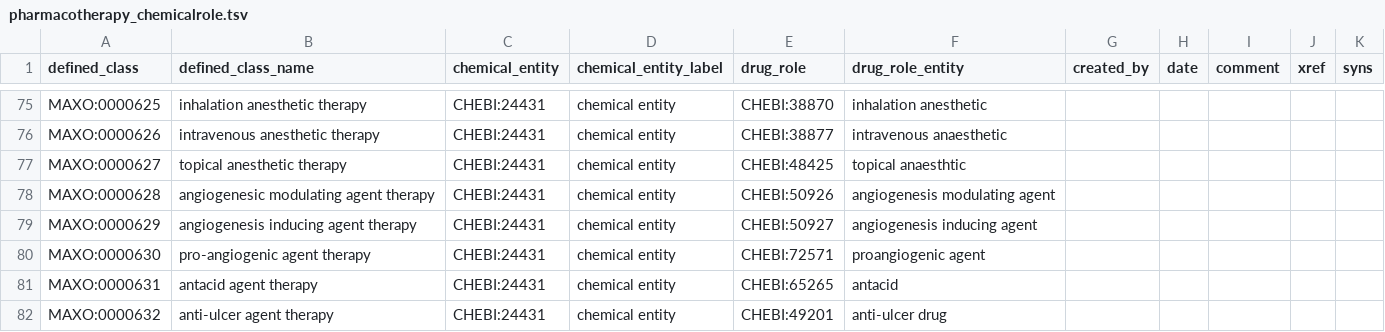
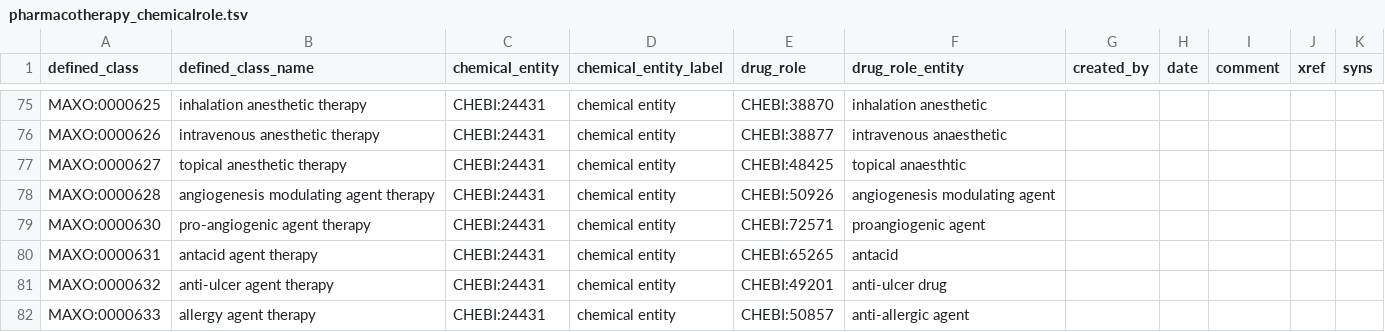
Before and after one commit to monarch-initiative/MAxO, a TSV file: src/patterns/data/manual/pharmacotherapy_chemicalrole.tsv, drawn as a sheet; only a part is shown, gaps mark what is left out; the shorter side is filled out with more unchanged rows.

```diff
--- a/src/patterns/data/manual/pharmacotherapy_chemicalrole.tsv
+++ b/src/patterns/data/manual/pharmacotherapy_chemicalrole.tsv
@@ -77,4 +77,3 @@ MAXO:0000626	intravenous anesthetic therapy	CHEBI:24431	chemical entity	CHEBI:38
 MAXO:0000627	topical anesthetic therapy	CHEBI:24431	chemical entity	CHEBI:48425	topical anaesthtic					
-MAXO:0000628	angiogenesic modulating agent therapy	CHEBI:24431	chemical entity	CHEBI:50926	angiogenesis modulating agent					
-MAXO:0000629	angiogenesis inducing agent therapy	CHEBI:24431	chemical entity	CHEBI:50927	angiogenesis inducing agent					
+MAXO:0000628	angiogenesis modulating agent therapy	CHEBI:24431	chemical entity	CHEBI:50926	angiogenesis modulating agent					
 MAXO:0000630	pro-angiogenic agent therapy	CHEBI:24431	chemical entity	CHEBI:72571	proangiogenic agent					
```
Also changed, not shown: src/templates/replaced.tsv.
